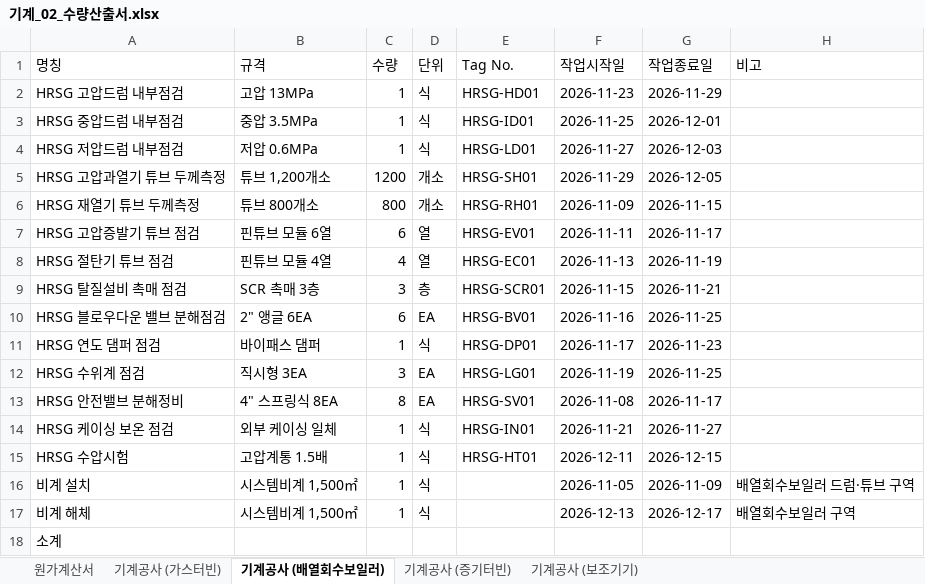
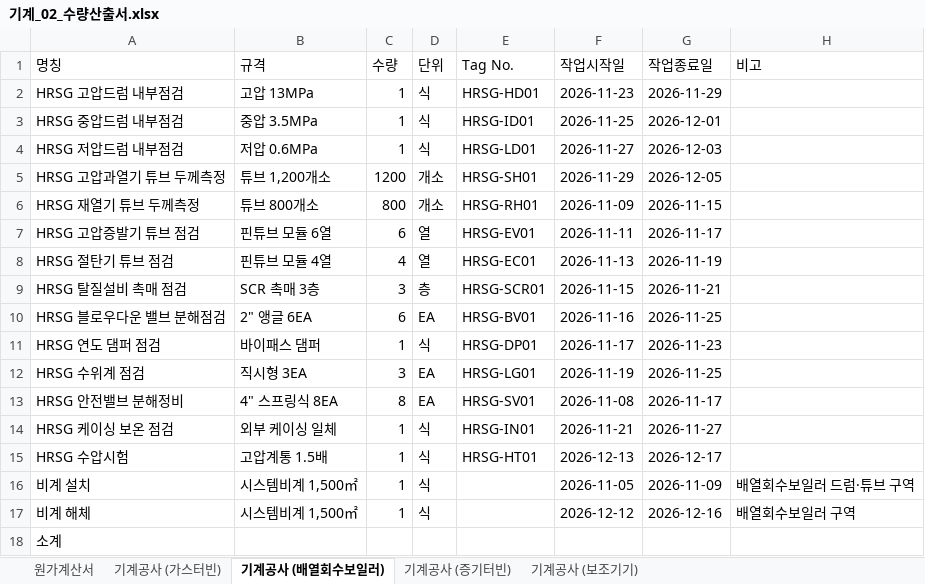
Before and after one commit to Quietmin/tonghapbon-1, an Excel workbook: 샘플자료/광교지사/기계_02_수량산출서.xlsx, sheet 기계공사 (배열회수보일러), drawn as a sheet; values as stored, in another font and other column widths than the file's, no borders; the diff names each change by its address in the sheet, - before the commit and + after, or states it on an @@ line.

```diff
--- a/샘플자료/광교지사/기계_02_수량산출서.xlsx (sheet 기계공사 (배열회수보일러))
+++ b/샘플자료/광교지사/기계_02_수량산출서.xlsx (sheet 기계공사 (배열회수보일러))
-F15 (작업시작일): 2026-12-11
+F15 (작업시작일): 2026-12-13
-G15 (작업종료일): 2026-12-15
+G15 (작업종료일): 2026-12-17
-F17 (작업시작일): 2026-12-13
+F17 (작업시작일): 2026-12-12
-G17 (작업종료일): 2026-12-17
+G17 (작업종료일): 2026-12-16
```
Also changed, not shown: sheet 기계공사 (가스터빈), sheet 기계공사 (보조기기), 샘플자료/광교지사/통합_02_수량산출서.xlsx, 3 other files.
